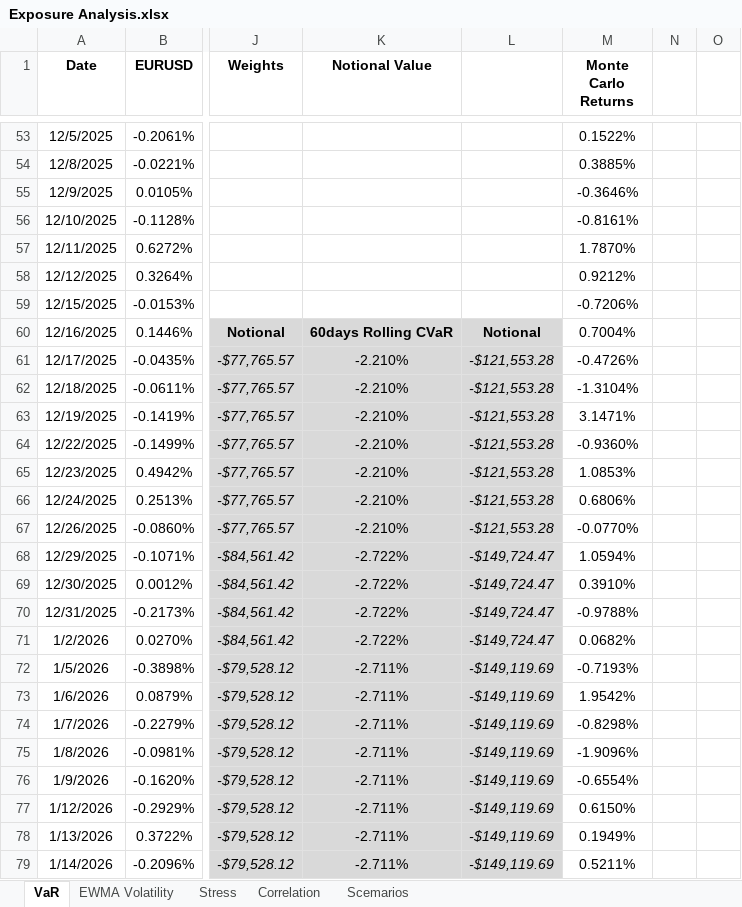
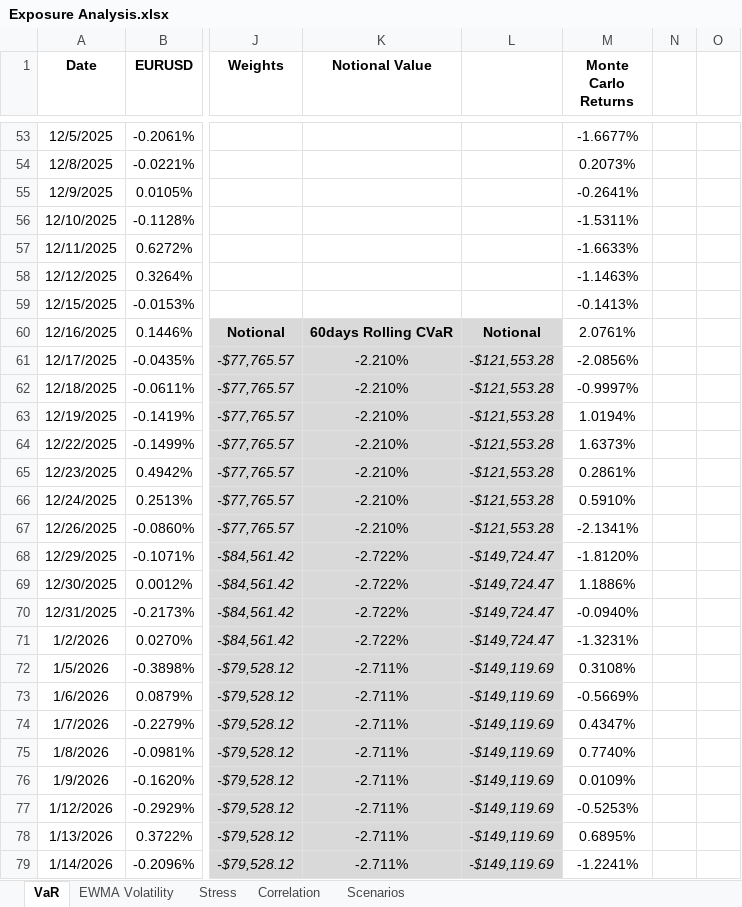
Before and after one commit to AliAgha-Analytics/excel-risk-analytics, an Excel workbook: Exposure Analysis.xlsx, sheet VaR, drawn as a sheet; only a part is shown, gaps mark what is left out; values as stored, in another font and other column widths than the file's, no borders; charts and pictures not drawn; the diff covers the shown part only; the diff names each change by its address in the sheet, - before the commit and + after, or states it on an @@ line.

```diff
--- a/Exposure Analysis.xlsx (sheet VaR)
+++ b/Exposure Analysis.xlsx (sheet VaR)
-sheet tab: Scemarios
+sheet tab: Scenarios
-M53 (Monte Carlo Returns): 0.1522%
+M53 (Monte Carlo Returns): -1.6677%
-M54 (Monte Carlo Returns): 0.3885%
+M54 (Monte Carlo Returns): 0.2073%
-M55 (Monte Carlo Returns): -0.3646%
+M55 (Monte Carlo Returns): -0.2641%
-M56 (Monte Carlo Returns): -0.8161%
+M56 (Monte Carlo Returns): -1.5311%
-M57 (Monte Carlo Returns): 1.7870%
+M57 (Monte Carlo Returns): -1.6633%
-M58 (Monte Carlo Returns): 0.9212%
+M58 (Monte Carlo Returns): -1.1463%
-M59 (Monte Carlo Returns): -0.7206%
+M59 (Monte Carlo Returns): -0.1413%
-M60 (Monte Carlo Returns): 0.7004%
+M60 (Monte Carlo Returns): 2.0761%
-M61 (Monte Carlo Returns): -0.4726%
+M61 (Monte Carlo Returns): -2.0856%
-M62 (Monte Carlo Returns): -1.3104%
+M62 (Monte Carlo Returns): -0.9997%
-M63 (Monte Carlo Returns): 3.1471%
+M63 (Monte Carlo Returns): 1.0194%
-M64 (Monte Carlo Returns): -0.9360%
+M64 (Monte Carlo Returns): 1.6373%
-M65 (Monte Carlo Returns): 1.0853%
+M65 (Monte Carlo Returns): 0.2861%
-M66 (Monte Carlo Returns): 0.6806%
+M66 (Monte Carlo Returns): 0.5910%
-M67 (Monte Carlo Returns): -0.0770%
+M67 (Monte Carlo Returns): -2.1341%
-M68 (Monte Carlo Returns): 1.0594%
+M68 (Monte Carlo Returns): -1.8120%
-M69 (Monte Carlo Returns): 0.3910%
+M69 (Monte Carlo Returns): 1.1886%
-M70 (Monte Carlo Returns): -0.9788%
+M70 (Monte Carlo Returns): -0.0940%
-M71 (Monte Carlo Returns): 0.0682%
+M71 (Monte Carlo Returns): -1.3231%
-M72 (Monte Carlo Returns): -0.7193%
+M72 (Monte Carlo Returns): 0.3108%
-M73 (Monte Carlo Returns): 1.9542%
+M73 (Monte Carlo Returns): -0.5669%
-M74 (Monte Carlo Returns): -0.8298%
+M74 (Monte Carlo Returns): 0.4347%
-M75 (Monte Carlo Returns): -1.9096%
+M75 (Monte Carlo Returns): 0.7740%
-M76 (Monte Carlo Returns): -0.6554%
+M76 (Monte Carlo Returns): 0.0109%
-M77 (Monte Carlo Returns): 0.6150%
+M77 (Monte Carlo Returns): -0.5253%
-M78 (Monte Carlo Returns): 0.1949%
+M78 (Monte Carlo Returns): 0.6895%
-M79 (Monte Carlo Returns): 0.5211%
+M79 (Monte Carlo Returns): -1.2241%
```
Also changed, not shown: 235 edited cells elsewhere in this sheet, charts or pictures.
